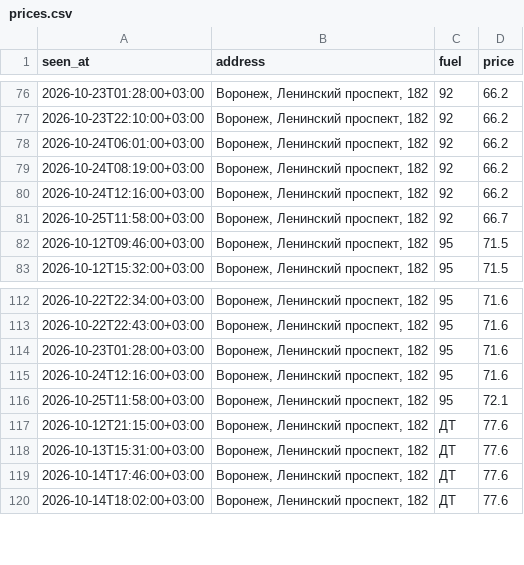
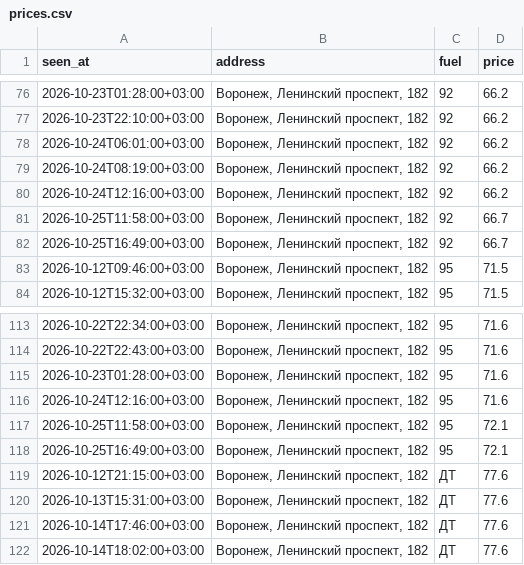
Before and after one commit to dooodoIvan/benzin, a CSV file: data/prices.csv, drawn as a sheet; only a part is shown, gaps mark what is left out; the diff names each change by its address in the sheet, - before the commit and + after, or states it on an @@ line.

```diff
--- a/data/prices.csv
+++ b/data/prices.csv
+row 82: 2026-10-25T16:49:00+03:00 | Воронеж, Ленинский проспект, 182 | 92 | 66.7
+row 118: 2026-10-25T16:49:00+03:00 | Воронеж, Ленинский проспект, 182 | 95 | 72.1
```
Also changed, not shown: 4 other files.
